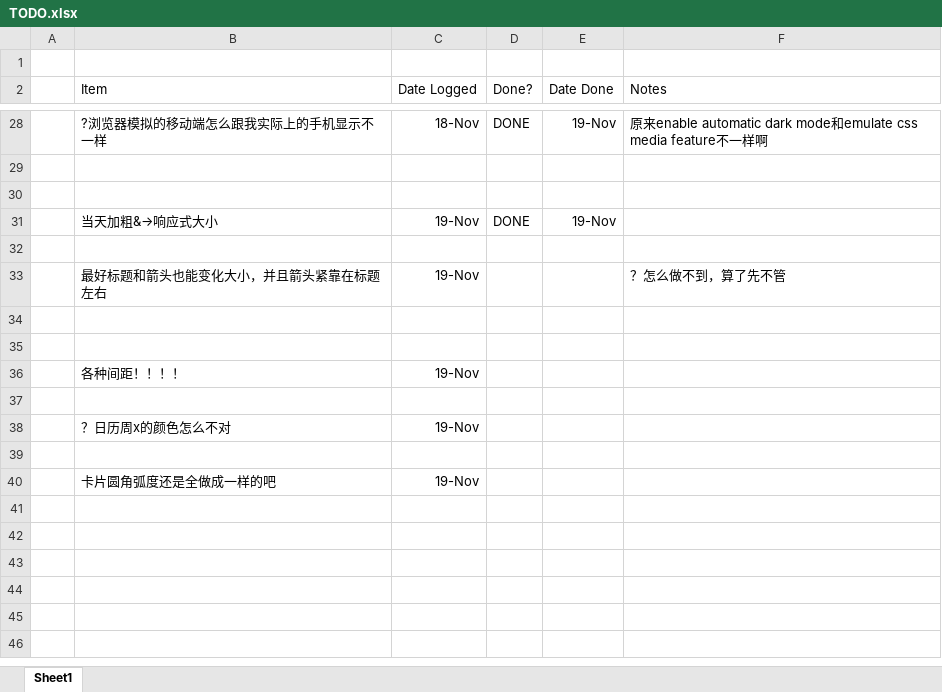
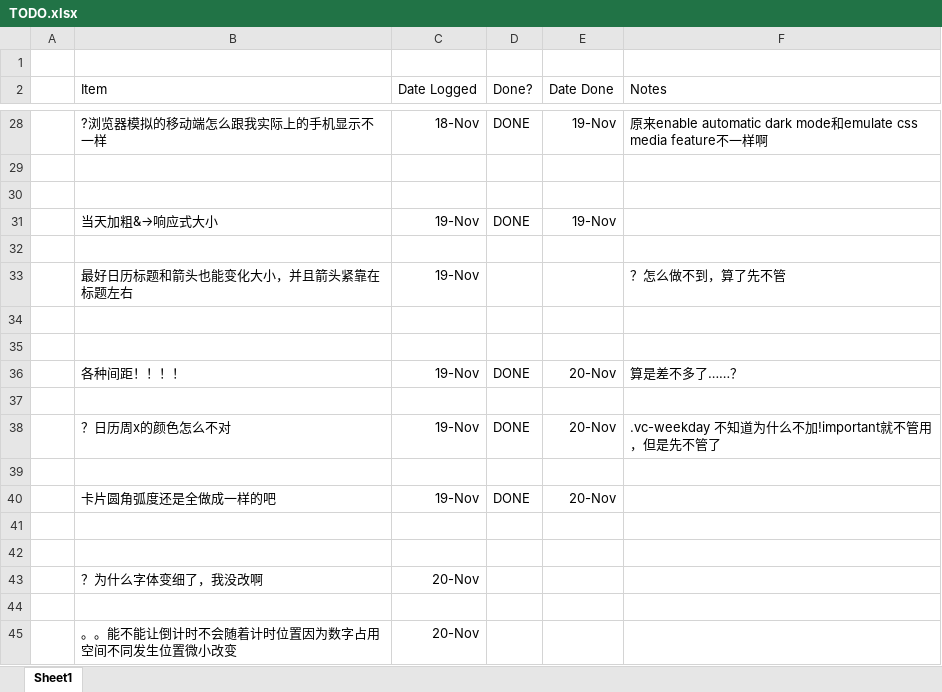
Before and after one commit to dailyfrontline/FFXIV-Daily-Frontline, an Excel workbook: TODO.xlsx, sheet Sheet1, drawn as a sheet; only a part is shown, gaps mark what is left out; values as stored, in another font and other column widths than the file's, no borders; removed rows and columns are numbered as before the commit, all else as after; the diff names each change by its address in the sheet, - before the commit and + after, or states it on an @@ line.

```diff
--- a/TODO.xlsx (sheet Sheet1)
+++ b/TODO.xlsx (sheet Sheet1)
-B33 (Item): 最好标题和箭头也能变化大小，并且箭头紧靠在标题左右
+B33 (Item): 最好日历标题和箭头也能变化大小，并且箭头紧靠在标题左右
-row 36:  | 各种间距！！！！ | 19-Nov
+row 36:  | 各种间距！！！！ | 19-Nov | DONE | 20-Nov | 算是差不多了……？
-row 38:  | ？日历周x的颜色怎么不对 | 19-Nov
+row 38:  | ？日历周x的颜色怎么不对 | 19-Nov | DONE | 20-Nov | .vc-weekday 不知道为什么不加!important就不管用，但是先不管了
+row 40:  | 卡片圆角弧度还是全做成一样的吧 | 19-Nov | DONE | 20-Nov
-row 41:  | 卡片圆角弧度还是全做成一样的吧 | 19-Nov
+row 41: (empty)
+row 42: (empty)
+row 43:  | ？为什么字体变细了，我没改啊 | 20-Nov
+row 44: (empty)
+row 45:  | 。。能不能让倒计时不会随着计时位置因为数字占用空间不同发生位置微小改变 | 20-Nov
```
Also changed, not shown: 2 other files.
